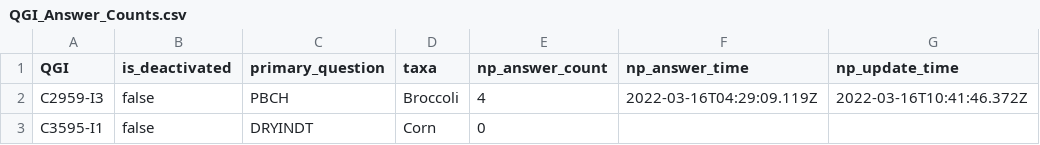
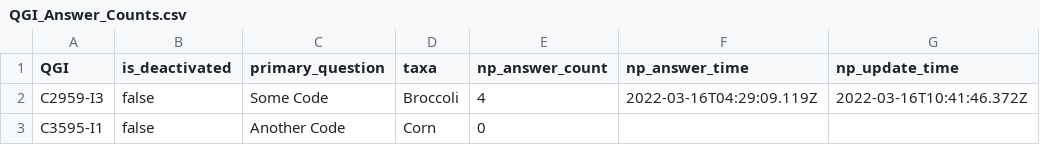
Before and after one commit to mshuber1981/work-life, a CSV file: present/QGI_Answer_Counts.csv, drawn as a sheet; only a part is shown; the diff names each change by its address in the sheet, - before the commit and + after, or states it on an @@ line.

```diff
--- a/present/QGI_Answer_Counts.csv
+++ b/present/QGI_Answer_Counts.csv
-C2 (primary_question): PBCH
+C2 (primary_question): Some Code
-C3 (primary_question): DRYINDT
+C3 (primary_question): Another Code
```
Also changed, not shown: present/Question_Answer_Counts.csv, 4 other files.
